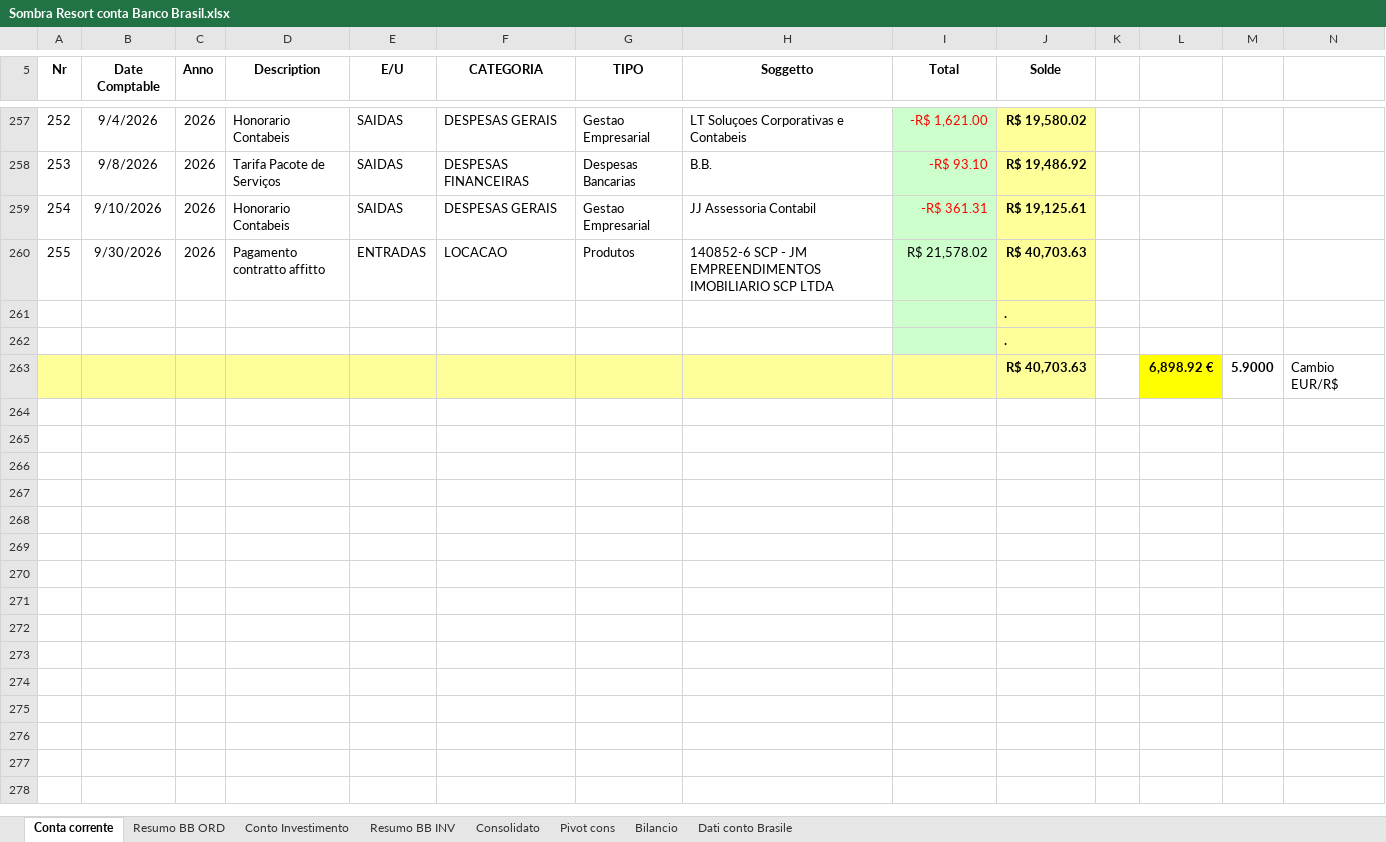
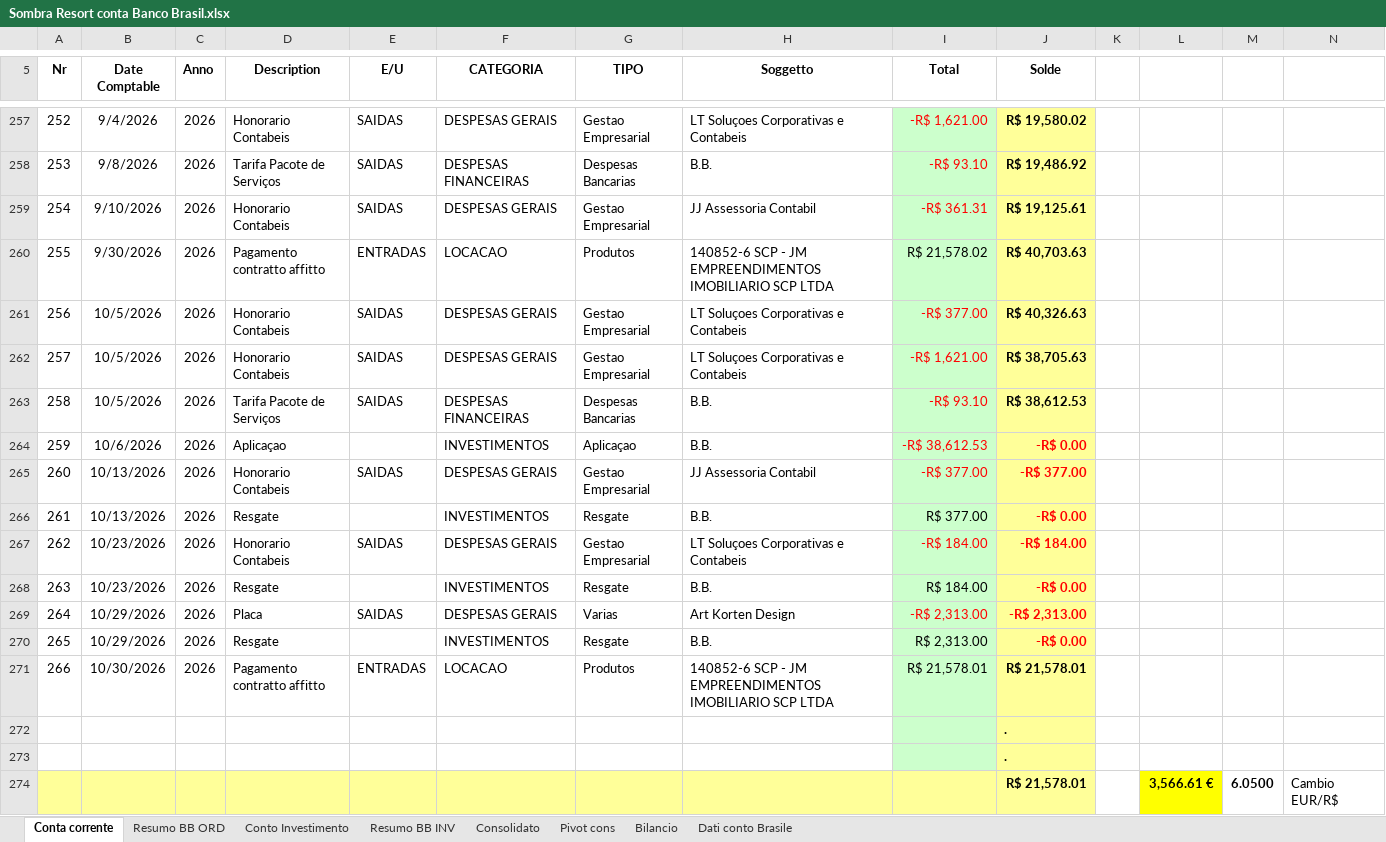
Before and after one commit to Edoardo1953/SOMBRA_RESORT, an Excel workbook: uploads/Partecipazione/Sombra Resort conta Banco Brasil.xlsx, sheet Conta corrente, drawn as a sheet; only a part is shown, gaps mark what is left out; values as stored, in another font and other column widths than the file's, no borders; removed rows and columns are numbered as before the commit, all else as after; the diff names each change by its address in the sheet, - before the commit and + after, or states it on an @@ line.

```diff
--- a/uploads/Partecipazione/Sombra Resort conta Banco Brasil.xlsx (sheet Conta corrente)
+++ b/uploads/Partecipazione/Sombra Resort conta Banco Brasil.xlsx (sheet Conta corrente)
+row 261: 256 | 10/5/2026 | 2026 | Honorario Contabeis | SAIDAS | DESPESAS GERAIS | Gestao Empresarial | LT Soluçoes Corporativas e Contabeis | -R$ 377.00 | R$ 40,326.63
+row 262: 257 | 10/5/2026 | 2026 | Honorario Contabeis | SAIDAS | DESPESAS GERAIS | Gestao Empresarial | LT Soluçoes Corporativas e Contabeis | -R$ 1,621.00 | R$ 38,705.63
+row 263: 258 | 10/5/2026 | 2026 | Tarifa Pacote de Serviços | SAIDAS | DESPESAS FINANCEIRAS | Despesas Bancarias | B.B. | -R$ 93.10 | R$ 38,612.53
+row 264: 259 | 10/6/2026 | 2026 | Aplicaçao |  | INVESTIMENTOS | Aplicaçao | B.B. | -R$ 38,612.53 | -R$ 0.00
+row 265: 260 | 10/13/2026 | 2026 | Honorario Contabeis | SAIDAS | DESPESAS GERAIS | Gestao Empresarial | JJ Assessoria Contabil | -R$ 377.00 | -R$ 377.00
+row 266: 261 | 10/13/2026 | 2026 | Resgate |  | INVESTIMENTOS | Resgate | B.B. | R$ 377.00 | -R$ 0.00
+row 267: 262 | 10/23/2026 | 2026 | Honorario Contabeis | SAIDAS | DESPESAS GERAIS | Gestao Empresarial | LT Soluçoes Corporativas e Contabeis | -R$ 184.00 | -R$ 184.00
+row 268: 263 | 10/23/2026 | 2026 | Resgate |  | INVESTIMENTOS | Resgate | B.B. | R$ 184.00 | -R$ 0.00
+row 269: 264 | 10/29/2026 | 2026 | Placa | SAIDAS | DESPESAS GERAIS | Varias | Art Korten Design | -R$ 2,313.00 | -R$ 2,313.00
+row 270: 265 | 10/29/2026 | 2026 | Resgate |  | INVESTIMENTOS | Resgate | B.B. | R$ 2,313.00 | -R$ 0.00
+row 271: 266 | 10/30/2026 | 2026 | Pagamento contratto affitto | ENTRADAS | LOCACAO | Produtos | 140852-6 SCP - JM EMPREENDIMENTOS IMOBILIARIO SCP LTDA | R$ 21,578.01 | R$ 21,578.01
-row 263:  |  |  |  |  |  |  |  |  | R$ 40,703.63 |  | 6,898.92 € | 5.9000 | Cambio EUR/R$
+row 274:  |  |  |  |  |  |  |  |  | R$ 21,578.01 |  | 3,566.61 € | 6.0500 | Cambio EUR/R$
```
Also changed, not shown: sheet Consolidato, sheet Conto Investimento, sheet Pivot cons, sheet Resumo BB INV, sheet Resumo BB ORD, formulas that keep their value, 11 other files.
